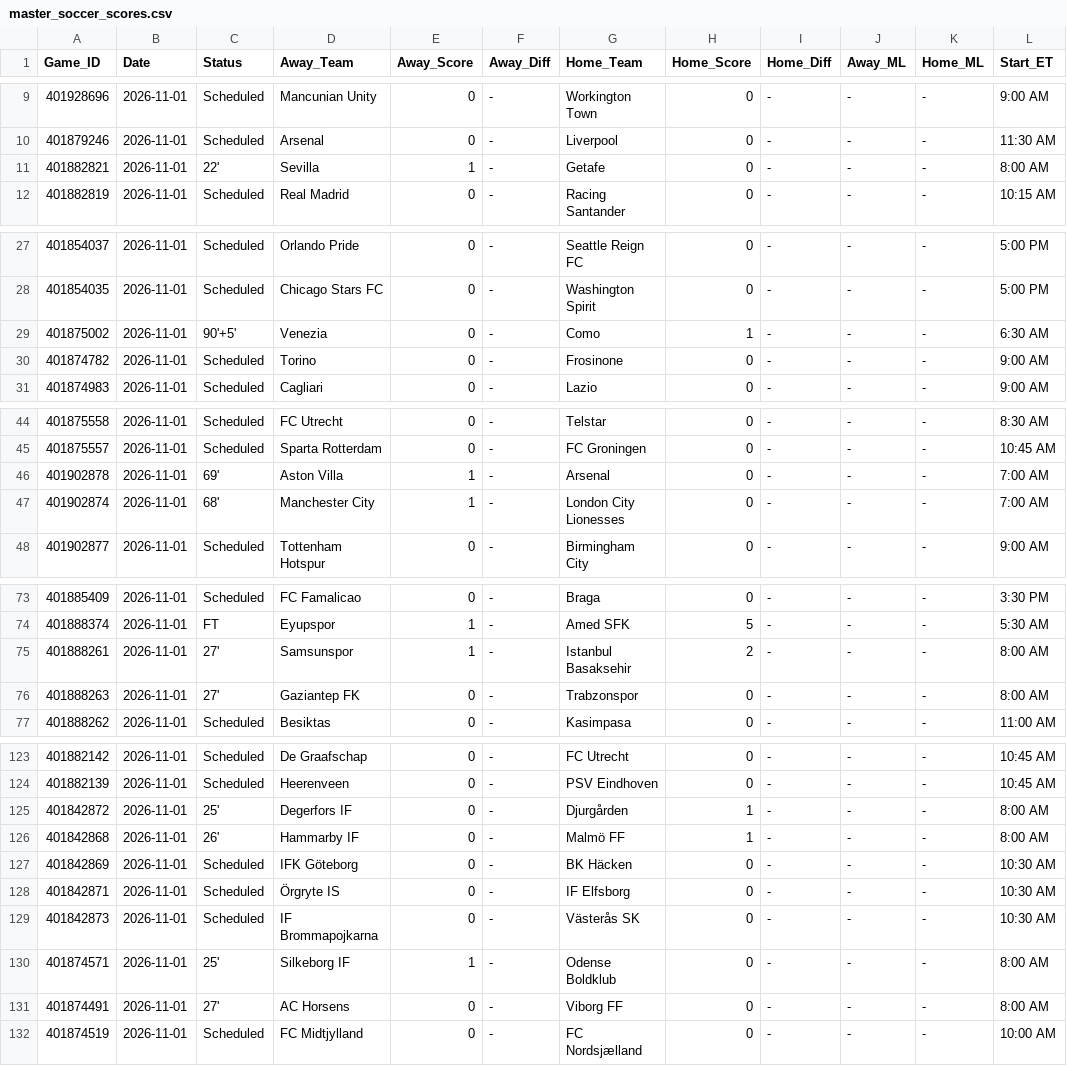
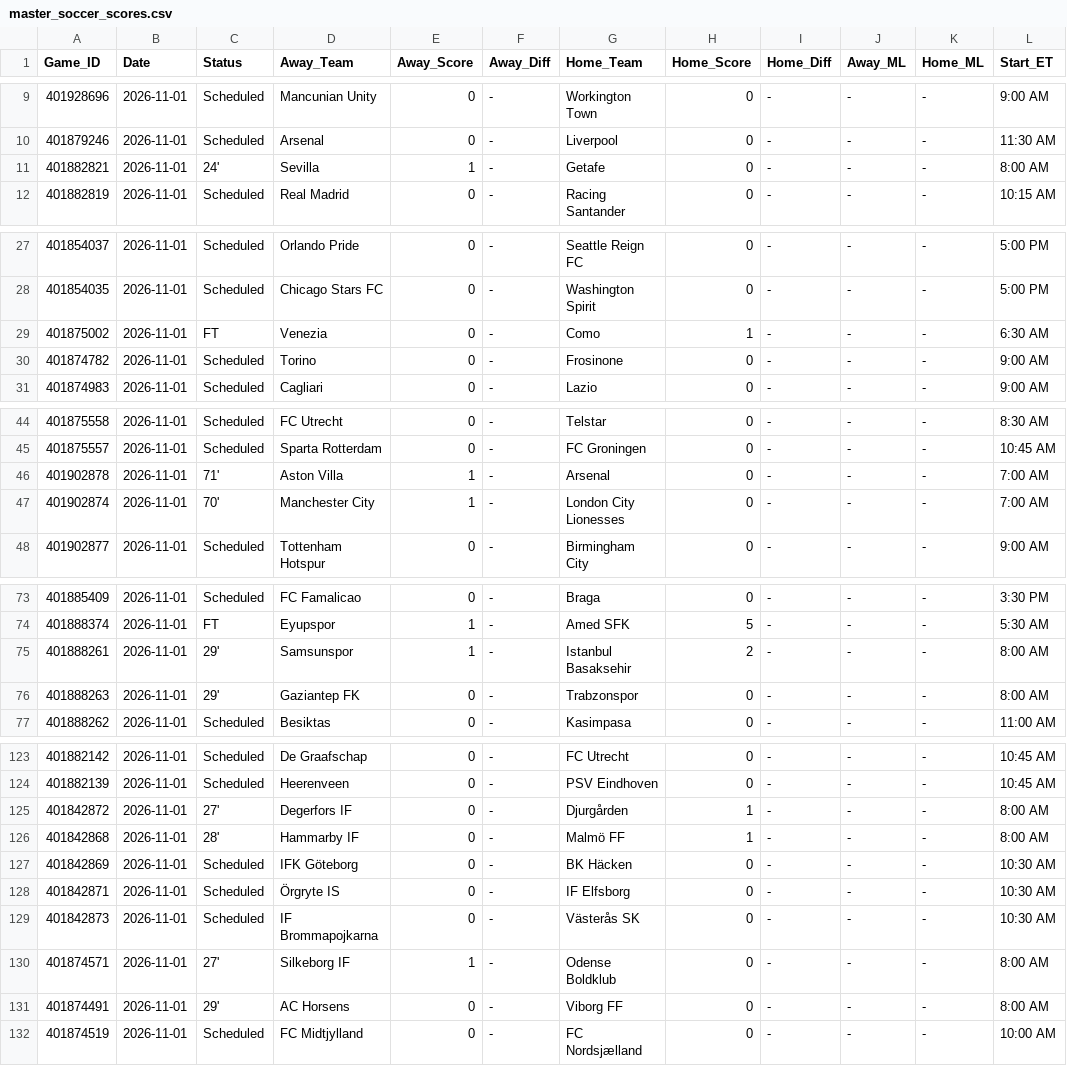
Before and after one commit to danreed001-droid/sport, a CSV file: data/raw/master_soccer_scores.csv, drawn as a sheet; only a part is shown, gaps mark what is left out; the diff covers the shown part only.

```diff
--- a/data/raw/master_soccer_scores.csv
+++ b/data/raw/master_soccer_scores.csv
@@ -10,3 +10,3 @@ Game_ID,Date,Status,Away_Team,Away_Score,Away_Diff,Home_Team,Home_Score,Home_Dif
 401879246,2026-11-01,Scheduled,Arsenal,0,-,Liverpool,0,-,-,-,11:30 AM
-401882821,2026-11-01,22',Sevilla,1,-,Getafe,0,-,-,-,8:00 AM
+401882821,2026-11-01,24',Sevilla,1,-,Getafe,0,-,-,-,8:00 AM
 401882819,2026-11-01,Scheduled,Real Madrid,0,-,Racing Santander,0,-,-,-,10:15 AM
@@ -28,3 +28,3 @@ Game_ID,Date,Status,Away_Team,Away_Score,Away_Diff,Home_Team,Home_Score,Home_Dif
 401854035,2026-11-01,Scheduled,Chicago Stars FC,0,-,Washington Spirit,0,-,-,-,5:00 PM
-401875002,2026-11-01,90'+5',Venezia,0,-,Como,1,-,-,-,6:30 AM
+401875002,2026-11-01,FT,Venezia,0,-,Como,1,-,-,-,6:30 AM
 401874782,2026-11-01,Scheduled,Torino,0,-,Frosinone,0,-,-,-,9:00 AM
@@ -45,4 +45,4 @@ Game_ID,Date,Status,Away_Team,Away_Score,Away_Diff,Home_Team,Home_Score,Home_Dif
 401875557,2026-11-01,Scheduled,Sparta Rotterdam,0,-,FC Groningen,0,-,-,-,10:45 AM
-401902878,2026-11-01,69',Aston Villa,1,-,Arsenal,0,-,-,-,7:00 AM
-401902874,2026-11-01,68',Manchester City,1,-,London City Lionesses,0,-,-,-,7:00 AM
+401902878,2026-11-01,71',Aston Villa,1,-,Arsenal,0,-,-,-,7:00 AM
+401902874,2026-11-01,70',Manchester City,1,-,London City Lionesses,0,-,-,-,7:00 AM
 401902877,2026-11-01,Scheduled,Tottenham Hotspur,0,-,Birmingham City,0,-,-,-,9:00 AM
@@ -74,4 +74,4 @@ Game_ID,Date,Status,Away_Team,Away_Score,Away_Diff,Home_Team,Home_Score,Home_Dif
 401888374,2026-11-01,FT,Eyupspor,1,-,Amed SFK,5,-,-,-,5:30 AM
-401888261,2026-11-01,27',Samsunspor,1,-,Istanbul Basaksehir,2,-,-,-,8:00 AM
-401888263,2026-11-01,27',Gaziantep FK,0,-,Trabzonspor,0,-,-,-,8:00 AM
+401888261,2026-11-01,29',Samsunspor,1,-,Istanbul Basaksehir,2,-,-,-,8:00 AM
+401888263,2026-11-01,29',Gaziantep FK,0,-,Trabzonspor,0,-,-,-,8:00 AM
 401888262,2026-11-01,Scheduled,Besiktas,0,-,Kasimpasa,0,-,-,-,11:00 AM
@@ -124,4 +124,4 @@ Game_ID,Date,Status,Away_Team,Away_Score,Away_Diff,Home_Team,Home_Score,Home_Dif
 401882139,2026-11-01,Scheduled,Heerenveen,0,-,PSV Eindhoven,0,-,-,-,10:45 AM
-401842872,2026-11-01,25',Degerfors IF,0,-,Djurgården,1,-,-,-,8:00 AM
-401842868,2026-11-01,26',Hammarby IF,0,-,Malmö FF,1,-,-,-,8:00 AM
+401842872,2026-11-01,27',Degerfors IF,0,-,Djurgården,1,-,-,-,8:00 AM
+401842868,2026-11-01,28',Hammarby IF,0,-,Malmö FF,1,-,-,-,8:00 AM
 401842869,2026-11-01,Scheduled,IFK Göteborg,0,-,BK Häcken,0,-,-,-,10:30 AM
@@ -129,4 +129,4 @@ Game_ID,Date,Status,Away_Team,Away_Score,Away_Diff,Home_Team,Home_Score,Home_Dif
 401842873,2026-11-01,Scheduled,IF Brommapojkarna,0,-,Västerås SK,0,-,-,-,10:30 AM
-401874571,2026-11-01,25',Silkeborg IF,1,-,Odense Boldklub,0,-,-,-,8:00 AM
-401874491,2026-11-01,27',AC Horsens,0,-,Viborg FF,0,-,-,-,8:00 AM
+401874571,2026-11-01,27',Silkeborg IF,1,-,Odense Boldklub,0,-,-,-,8:00 AM
+401874491,2026-11-01,29',AC Horsens,0,-,Viborg FF,0,-,-,-,8:00 AM
 401874519,2026-11-01,Scheduled,FC Midtjylland,0,-,FC Nordsjælland,0,-,-,-,10:00 AM
```
Also changed, not shown: 6 edited cells elsewhere in this file, 7 other files.
